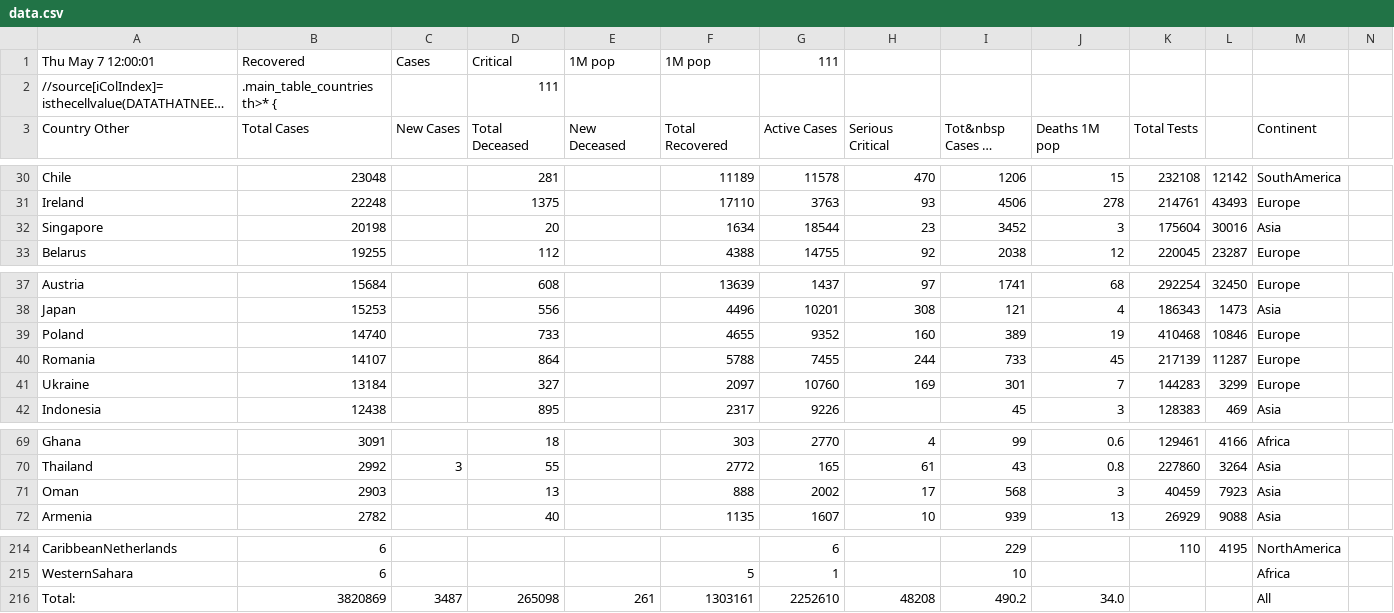
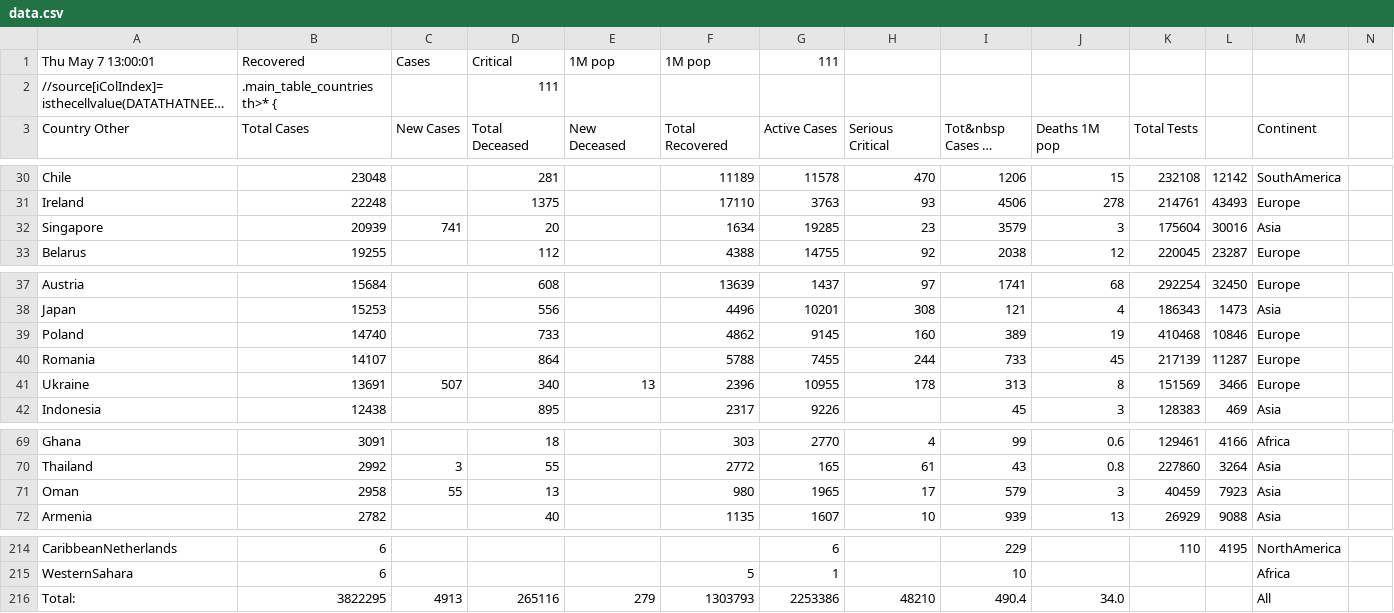
Before and after one commit to hemantaduwarah1/data, a CSV file: data.csv, drawn as a sheet; only a part is shown, gaps mark what is left out; long unchanged cells end in …; the diff covers the shown part only; the diff names each change by its address in the sheet, - before the commit and + after, or states it on an @@ line.

```diff
--- a/data.csv
+++ b/data.csv
-A1 (Country Other): Thu May 7 12:00:01
+A1 (Country Other): Thu May 7 13:00:01
-B32 (Total Cases): 20198
+B32 (Total Cases): 20939
-C32 (New Cases): (empty)
+C32 (New Cases): 741
-G32 (Active Cases): 18544
+G32 (Active Cases): 19285
-I32 (Tot&nbsp Cases 1M pop): 3452
+I32 (Tot&nbsp Cases 1M pop): 3579
-F39 (Total Recovered): 4655
+F39 (Total Recovered): 4862
-G39 (Active Cases): 9352
+G39 (Active Cases): 9145
-B41 (Total Cases): 13184
+B41 (Total Cases): 13691
-C41 (New Cases): (empty)
+C41 (New Cases): 507
-D41 (Total Deceased): 327
+D41 (Total Deceased): 340
-E41 (New Deceased): (empty)
+E41 (New Deceased): 13
-F41 (Total Recovered): 2097
+F41 (Total Recovered): 2396
-G41 (Active Cases): 10760
+G41 (Active Cases): 10955
-H41 (Serious Critical): 169
+H41 (Serious Critical): 178
-I41 (Tot&nbsp Cases 1M pop): 301
+I41 (Tot&nbsp Cases 1M pop): 313
-J41 (Deaths 1M pop): 7
+J41 (Deaths 1M pop): 8
-K41 (Total Tests): 144283
+K41 (Total Tests): 151569
-L41: 3299
+L41: 3466
-B71 (Total Cases): 2903
+B71 (Total Cases): 2958
-C71 (New Cases): (empty)
+C71 (New Cases): 55
-F71 (Total Recovered): 888
+F71 (Total Recovered): 980
-G71 (Active Cases): 2002
+G71 (Active Cases): 1965
-I71 (Tot&nbsp Cases 1M pop): 568
+I71 (Tot&nbsp Cases 1M pop): 579
-B216 (Total Cases): 3820869
+B216 (Total Cases): 3822295
-C216 (New Cases): 3487
+C216 (New Cases): 4913
-D216 (Total Deceased): 265098
+D216 (Total Deceased): 265116
-E216 (New Deceased): 261
+E216 (New Deceased): 279
-F216 (Total Recovered): 1303161
+F216 (Total Recovered): 1303793
-G216 (Active Cases): 2252610
+G216 (Active Cases): 2253386
-H216 (Serious Critical): 48208
+H216 (Serious Critical): 48210
-I216 (Tot&nbsp Cases 1M pop): 490.2
+I216 (Tot&nbsp Cases 1M pop): 490.4
```
Also changed, not shown: 2 added rows, 2 removed rows and 27 edited cells elsewhere in this file.
